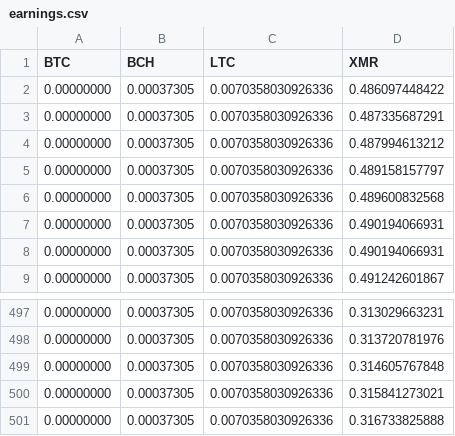
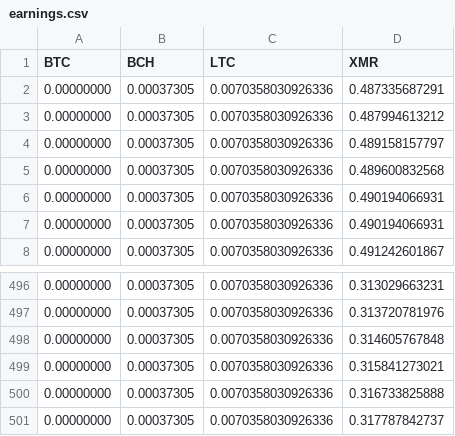
Before and after one commit to tomtorggler/stats, a CSV file: _data/earnings.csv, drawn as a sheet; only a part is shown, gaps mark what is left out; removed rows and columns are numbered as before the commit, all else as after; the diff names each change by its address in the sheet, - before the commit and + after, or states it on an @@ line.

```diff
--- a/_data/earnings.csv
+++ b/_data/earnings.csv
-row 2: 0.00000000 | 0.00037305 | 0.0070358030926336 | 0.486097448422
+row 501: 0.00000000 | 0.00037305 | 0.0070358030926336 | 0.317787842737
```
Also changed, not shown: _data/l31stats.csv, _data/l32stats.csv, 1 other file.
